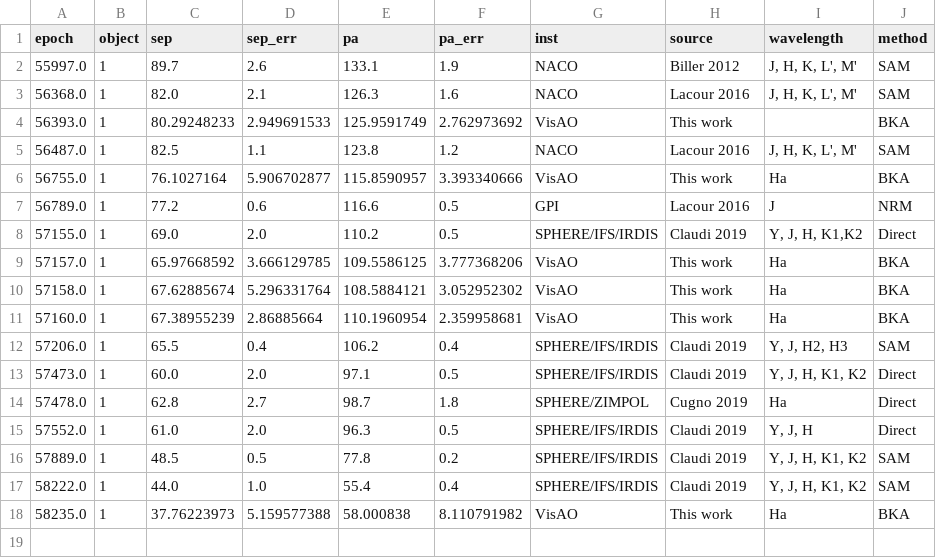
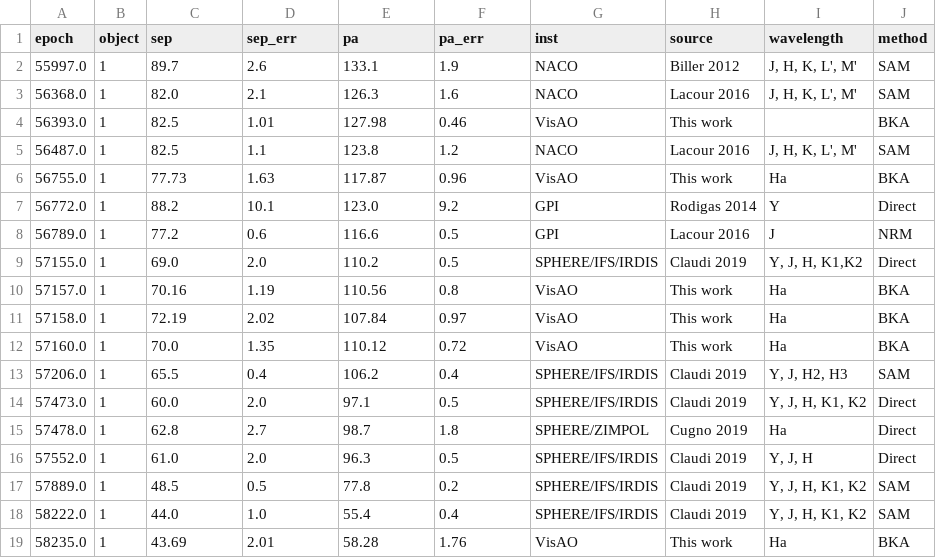
Before and after one commit to wbalmer/diskShapers, a CSV file: bayesianAstrometry/hd142-allast-full.csv, drawn as a sheet.

```diff
--- a/bayesianAstrometry/hd142-allast-full.csv
+++ b/bayesianAstrometry/hd142-allast-full.csv
@@ -3,10 +3,11 @@ epoch,object,sep,sep_err,pa,pa_err,inst,source,wavelength,method
 56368.0,1,82.0,2.1,126.3,1.6,NACO,Lacour 2016,"J, H, K, L', M'",SAM
-56393.0,1,80.29248233,2.949691533,125.9591749,2.762973692,VisAO,This work,,BKA
+56393.0,1,82.5,1.01,127.98,0.46,VisAO,This work,,BKA
 56487.0,1,82.5,1.1,123.8,1.2,NACO,Lacour 2016,"J, H, K, L', M'",SAM
-56755.0,1,76.1027164,5.906702877,115.8590957,3.393340666,VisAO,This work,Ha,BKA
+56755.0,1,77.73,1.63,117.87,0.96,VisAO,This work,Ha,BKA
+56772.0,1,88.2,10.1,123.0,9.2,GPI,Rodigas 2014,Y,Direct
 56789.0,1,77.2,0.6,116.6,0.5,GPI,Lacour 2016,J,NRM
 57155.0,1,69.0,2.0,110.2,0.5,SPHERE/IFS/IRDIS,Claudi 2019,"Y, J, H, K1,K2",Direct
-57157.0,1,65.97668592,3.666129785,109.5586125,3.777368206,VisAO,This work,Ha,BKA
-57158.0,1,67.62885674,5.296331764,108.5884121,3.052952302,VisAO,This work,Ha,BKA
-57160.0,1,67.38955239,2.86885664,110.1960954,2.359958681,VisAO,This work,Ha,BKA
+57157.0,1,70.16,1.19,110.56,0.8,VisAO,This work,Ha,BKA
+57158.0,1,72.19,2.02,107.84,0.97,VisAO,This work,Ha,BKA
+57160.0,1,70.0,1.35,110.12,0.72,VisAO,This work,Ha,BKA
 57206.0,1,65.5,0.4,106.2,0.4,SPHERE/IFS/IRDIS,Claudi 2019,"Y, J, H2, H3",SAM
@@ -17,2 +18,2 @@ epoch,object,sep,sep_err,pa,pa_err,inst,source,wavelength,method
 58222.0,1,44.0,1.0,55.4,0.4,SPHERE/IFS/IRDIS,Claudi 2019,"Y, J, H, K1, K2",SAM
-58235.0,1,37.76223973,5.159577388,58.000838,8.110791982,VisAO,This work,Ha,BKA
+58235.0,1,43.69,2.01,58.28,1.76,VisAO,This work,Ha,BKA
```
Also changed, not shown: astroCalib/B2-B3-orbitizetab.csv, bayesianAstrometry/hd142-allast-orbitizelike.csv, 5 other files.
